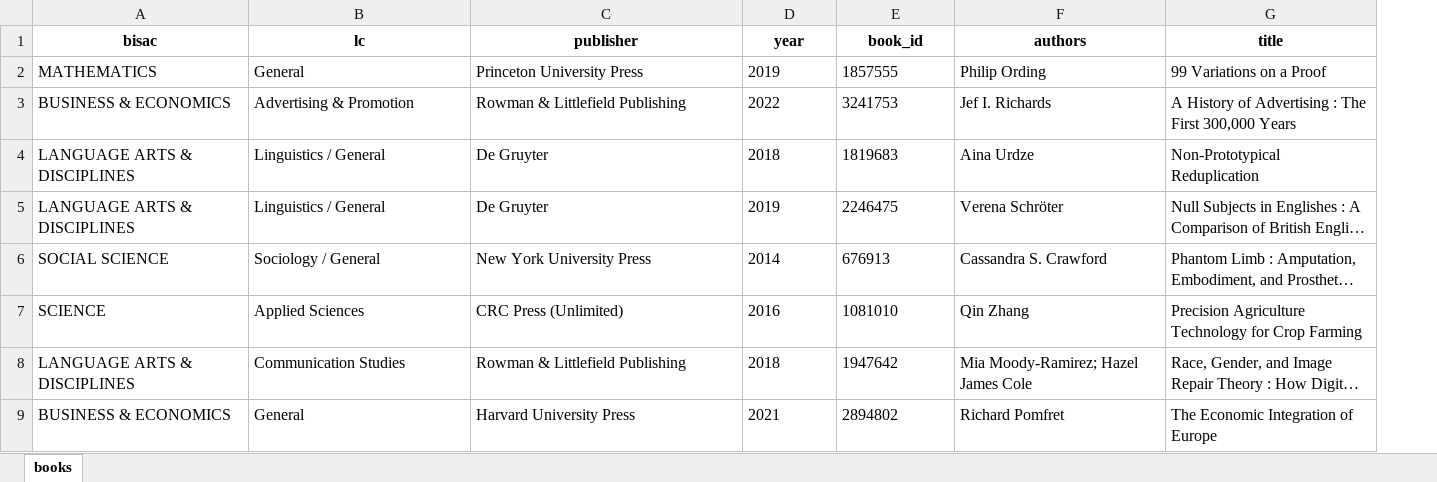
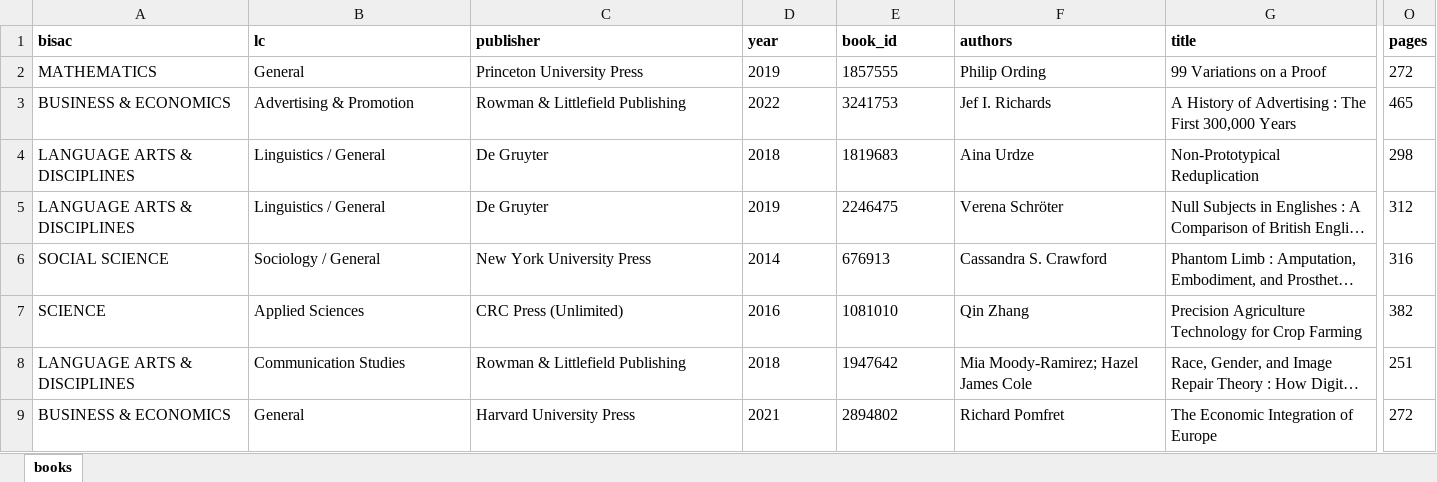
Before and after one commit to deemp/elibrary, an Excel workbook: books.xlsx, sheet books, drawn as a sheet; only a part is shown, gaps mark what is left out; long unchanged cells end in …; values as stored, in another font and other column widths than the file's, no borders; the diff covers the shown part only; the diff names each change by its address in the sheet, - before the commit and + after, or states it on an @@ line.

```diff
--- a/books.xlsx (sheet books)
+++ b/books.xlsx (sheet books)
+column O (pages), rows 2-9: 272 | 465 | 298 | 312 | 316 | 382 | 251 | 272
-A1:G1 alignment: center
+A1:G1 alignment: left
```
Also changed, not shown: cell formats elsewhere in this sheet, books-all.xlsx.
